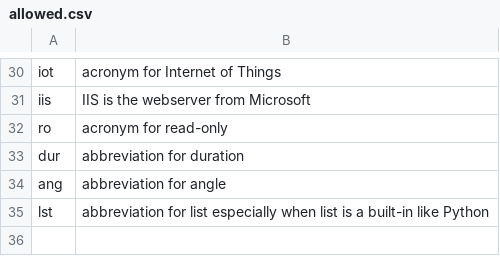
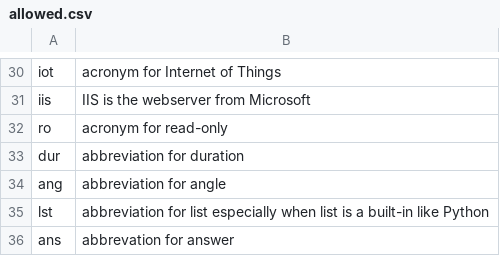
Before and after one commit to crate-ci/typos, a CSV file: crates/typos-dict/assets/allowed.csv, drawn as a sheet; only a part is shown, gaps mark what is left out; the diff names each change by its address in the sheet, - before the commit and + after, or states it on an @@ line.

Commit message:
fix(dict): Don't correct `ans`
Fixes #980

```diff
--- a/crates/typos-dict/assets/allowed.csv
+++ b/crates/typos-dict/assets/allowed.csv
+row 36: ans | abbrevation for answer
```
Also changed, not shown: 2 other files.
